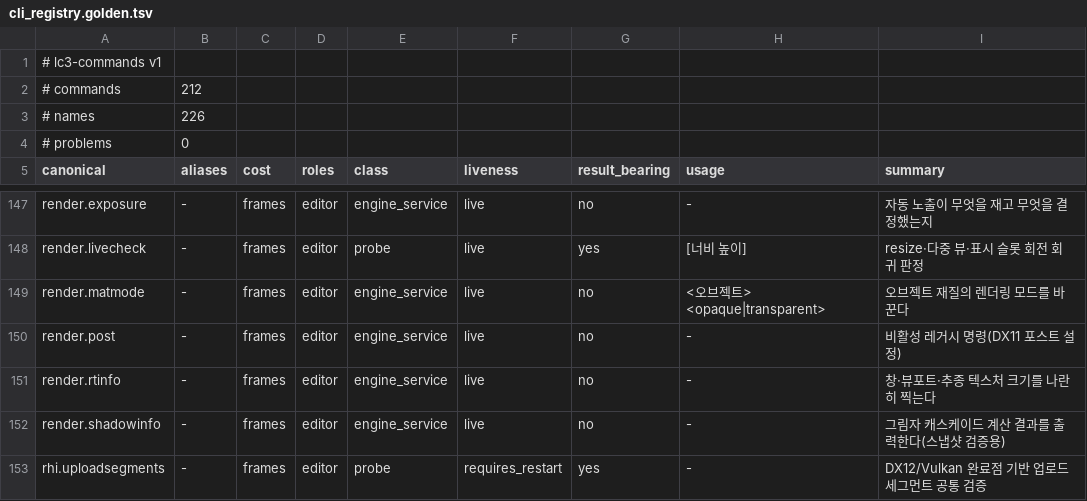
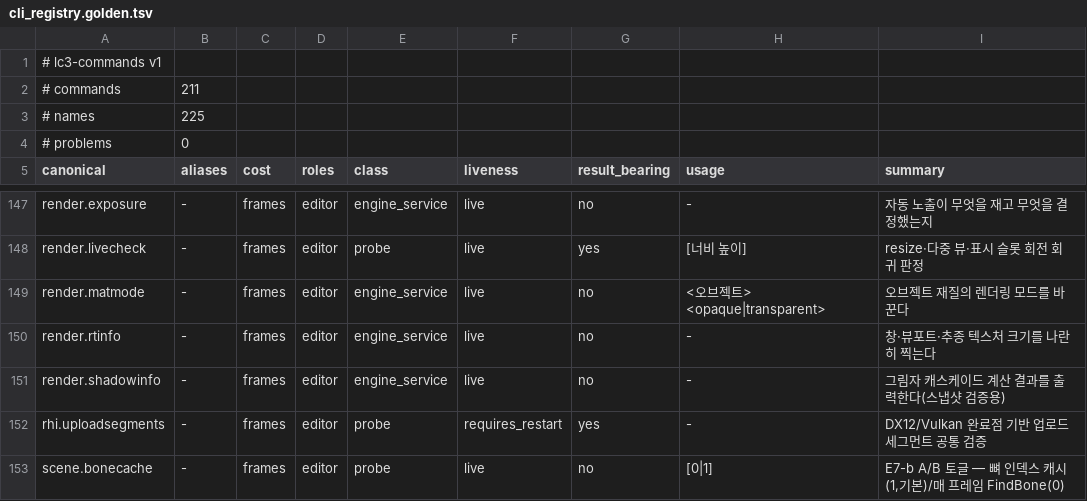
Before and after one commit to 29thnight/CreatorEngine, a TSV file: Tools/regression/cli_registry.golden.tsv, drawn as a sheet; only a part is shown, gaps mark what is left out; the shorter side is filled out with more unchanged rows.

```diff
--- a/Tools/regression/cli_registry.golden.tsv
+++ b/Tools/regression/cli_registry.golden.tsv
@@ -1,4 +1,4 @@
 # lc3-commands v1
-# commands	212
-# names	226
+# commands	211
+# names	225
 # problems	0
@@ -149,3 +149,2 @@ render.livecheck	-	frames	editor	probe	live	yes	[너비 높이]	resize·다중
 render.matmode	-	frames	editor	engine_service	live	no	<오브젝트> <opaque|transparent>	오브젝트 재질의 렌더링 모드를 바꾼다
-render.post	-	frames	editor	engine_service	live	no	-	비활성 레거시 명령(DX11 포스트 설정)
 render.rtinfo	-	frames	editor	engine_service	live	no	-	창·뷰포트·추종 텍스처 크기를 나란히 찍는다
```
Also changed, not shown: 5 other files.
